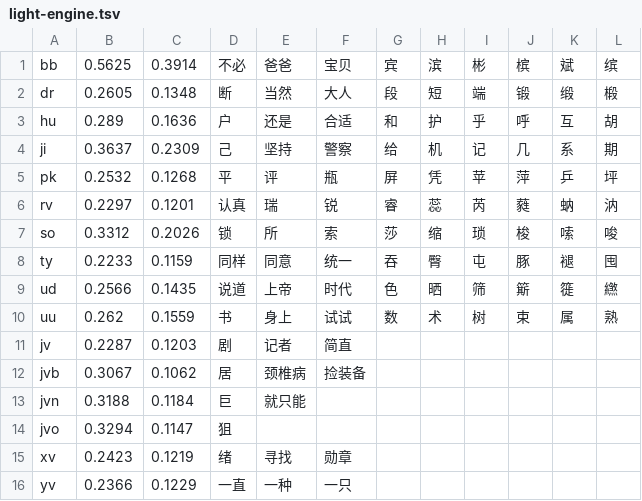
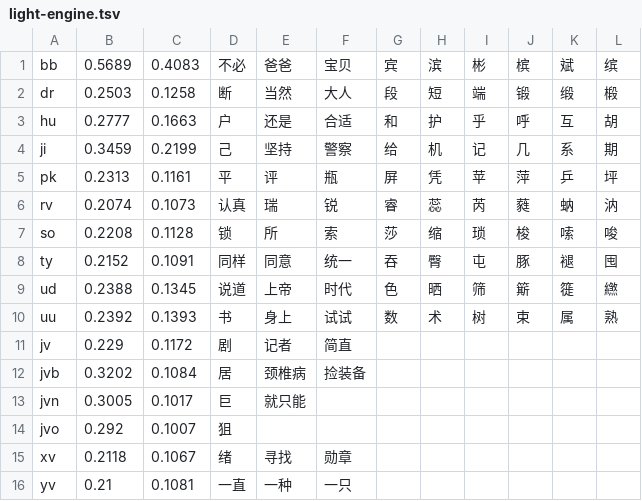
Before and after one commit to losWater/Nightingale, a TSV file: work/夜莺2.0/106_全平台导出/light-engine.tsv, drawn as a sheet; only a part is shown; the diff covers the shown part only.

```diff
--- a/work/夜莺2.0/106_全平台导出/light-engine.tsv
+++ b/work/夜莺2.0/106_全平台导出/light-engine.tsv
@@ -1,16 +1,16 @@
-bb	0.5625	0.3914	不必	爸爸	宝贝	宾	滨	彬	槟	斌	缤
-dr	0.2605	0.1348	断	当然	大人	段	短	端	锻	缎	椴
-hu	0.289	0.1636	户	还是	合适	和	护	乎	呼	互	胡
-ji	0.3637	0.2309	己	坚持	警察	给	机	记	几	系	期
-pk	0.2532	0.1268	平	评	瓶	屏	凭	苹	萍	乒	坪
-rv	0.2297	0.1201	认真	瑞	锐	睿	蕊	芮	蕤	蚋	汭
-so	0.3312	0.2026	锁	所	索	莎	缩	琐	梭	嗦	唆
-ty	0.2233	0.1159	同样	同意	统一	吞	臀	屯	豚	褪	囤
-ud	0.2566	0.1435	说道	上帝	时代	色	晒	筛	簛	簁	繺
-uu	0.262	0.1559	书	身上	试试	数	术	树	束	属	熟
-jv	0.2287	0.1203	剧	记者	简直
-jvb	0.3067	0.1062	居	颈椎病	捡装备
-jvn	0.3188	0.1184	巨	就只能
-jvo	0.3294	0.1147	狙
-xv	0.2423	0.1219	绪	寻找	勋章
-yv	0.2366	0.1229	一直	一种	一只
+bb	0.5689	0.4083	不必	爸爸	宝贝	宾	滨	彬	槟	斌	缤
+dr	0.2503	0.1258	断	当然	大人	段	短	端	锻	缎	椴
+hu	0.2777	0.1663	户	还是	合适	和	护	乎	呼	互	胡
+ji	0.3459	0.2199	己	坚持	警察	给	机	记	几	系	期
+pk	0.2313	0.1161	平	评	瓶	屏	凭	苹	萍	乒	坪
+rv	0.2074	0.1073	认真	瑞	锐	睿	蕊	芮	蕤	蚋	汭
+so	0.2208	0.1128	锁	所	索	莎	缩	琐	梭	嗦	唆
+ty	0.2152	0.1091	同样	同意	统一	吞	臀	屯	豚	褪	囤
+ud	0.2388	0.1345	说道	上帝	时代	色	晒	筛	簛	簁	繺
+uu	0.2392	0.1393	书	身上	试试	数	术	树	束	属	熟
+jv	0.229	0.1172	剧	记者	简直
+jvb	0.3202	0.1084	居	颈椎病	捡装备
+jvn	0.3005	0.1017	巨	就只能
+jvo	0.292	0.1007	狙
+xv	0.2118	0.1067	绪	寻找	勋章
+yv	0.21	0.1081	一直	一种	一只
```
Also changed, not shown: 34 edited cells elsewhere in this file, work/夜莺2.0/106_全平台导出/main-engine.tsv, 37 other files.
